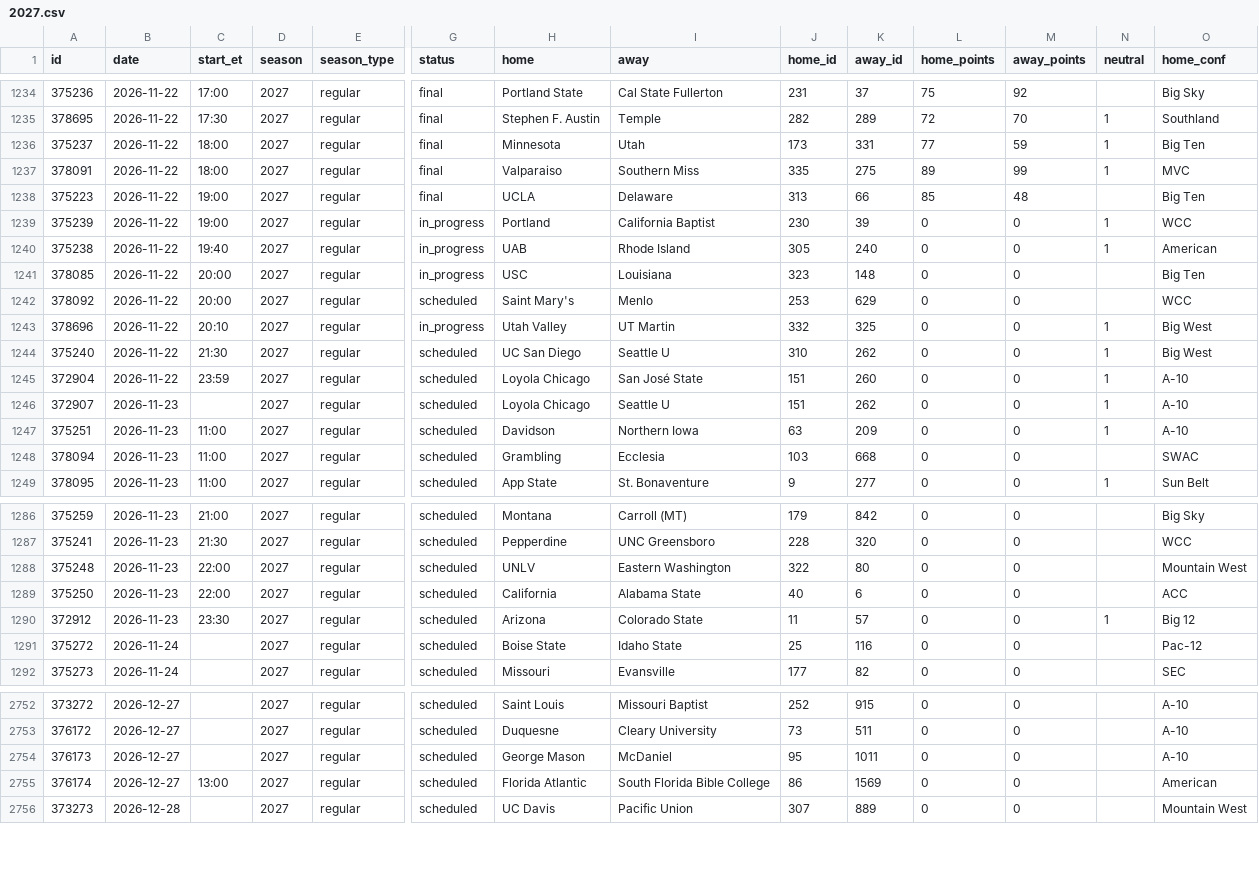
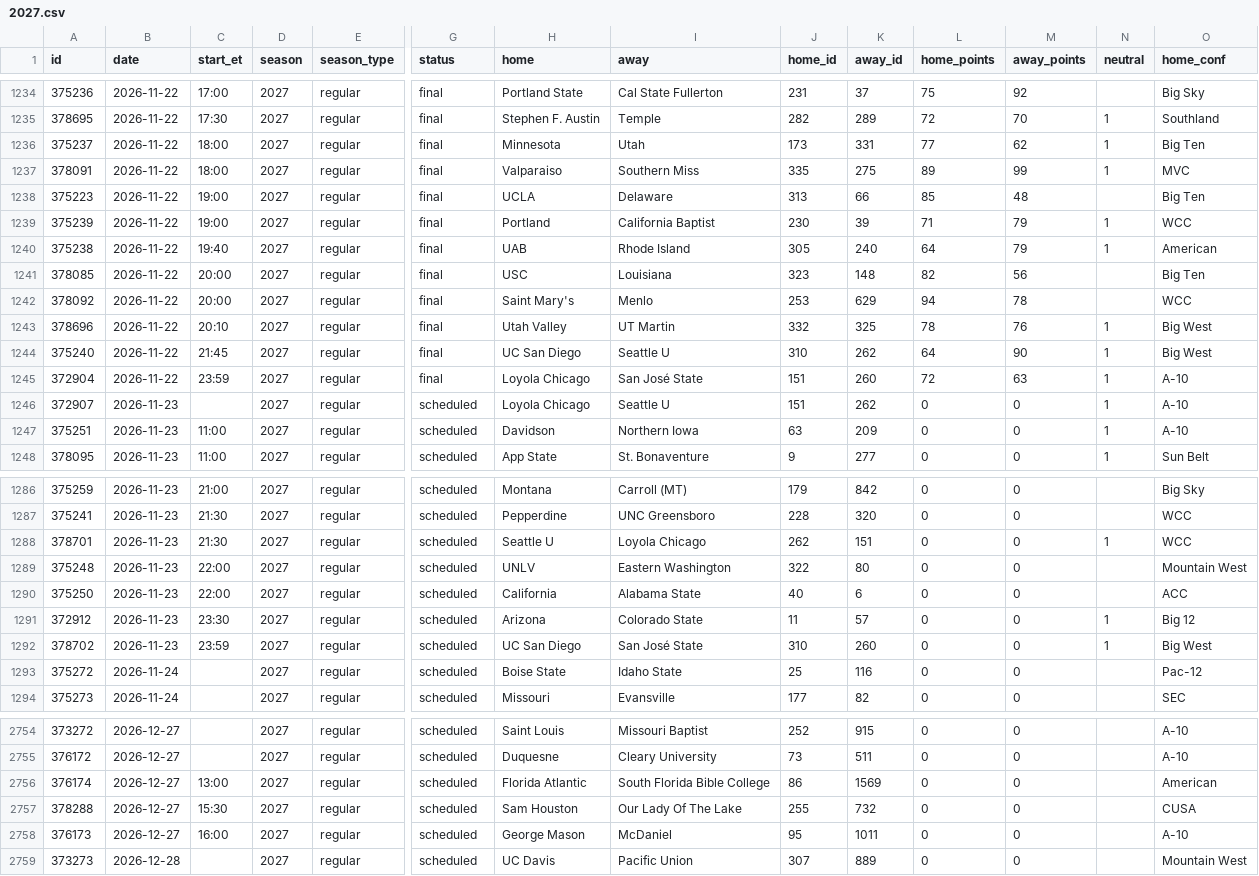
Before and after one commit to rjr5021/college-basketball-belt, a CSV file: data/games/2027.csv, drawn as a sheet; only a part is shown, gaps mark what is left out; removed rows and columns are numbered as before the commit, all else as after; rows hold the shown columns only; the diff covers the shown part only; the diff names each change by its address in the sheet, - before the commit and + after, or states it on an @@ line.

```diff
--- a/data/games/2027.csv
+++ b/data/games/2027.csv
-M1236 (away_points): 59
+M1236 (away_points): 62
-G1239:G1241 (status): in_progress
+G1239:G1241 (status): final
-L1239 (home_points): 0
+L1239 (home_points): 71
-M1239:M1240 (away_points): 0
+M1239:M1240 (away_points): 79
-L1240 (home_points): 0
+L1240 (home_points): 64
-L1241 (home_points): 0
+L1241 (home_points): 82
-M1241 (away_points): 0
+M1241 (away_points): 56
-G1242 (status): scheduled
+G1242 (status): final
-L1242 (home_points): 0
+L1242 (home_points): 94
-M1242 (away_points): 0
+M1242 (away_points): 78
-G1243 (status): in_progress
+G1243 (status): final
-L1243 (home_points): 0
+L1243 (home_points): 78
-M1243 (away_points): 0
+M1243 (away_points): 76
-C1244 (start_et): 21:30
+C1244 (start_et): 21:45
-G1244:G1245 (status): scheduled
+G1244:G1245 (status): final
-L1244 (home_points): 0
+L1244 (home_points): 64
-M1244 (away_points): 0
+M1244 (away_points): 90
-L1245 (home_points): 0
+L1245 (home_points): 72
-M1245 (away_points): 0
+M1245 (away_points): 63
-row 1248: 378094 | 2026-11-23 | 11:00 | 2027 | regular | scheduled | Grambling | Ecclesia | 103 | 668 | 0 | 0 |  | SWAC
+row 1288: 378701 | 2026-11-23 | 21:30 | 2027 | regular | scheduled | Seattle U | Loyola Chicago | 262 | 151 | 0 | 0 | 1 | WCC
+row 1292: 378702 | 2026-11-23 | 23:59 | 2027 | regular | scheduled | UC San Diego | San José State | 310 | 260 | 0 | 0 | 1 | Big West
-row 2754: 376173 | 2026-12-27 |  | 2027 | regular | scheduled | George Mason | McDaniel | 95 | 1011 | 0 | 0 |  | A-10
+row 2757: 378288 | 2026-12-27 | 15:30 | 2027 | regular | scheduled | Sam Houston | Our Lady Of The Lake | 255 | 732 | 0 | 0 |  | CUSA
+row 2758: 376173 | 2026-12-27 | 16:00 | 2027 | regular | scheduled | George Mason | McDaniel | 95 | 1011 | 0 | 0 |  | A-10
```
Also changed, not shown: 1 added row elsewhere in this file, data/women/games/2027.csv.
